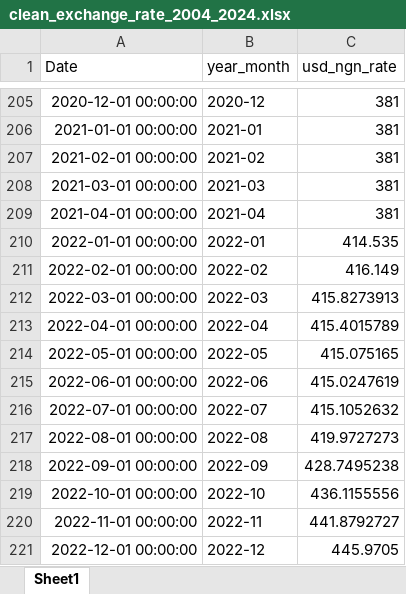
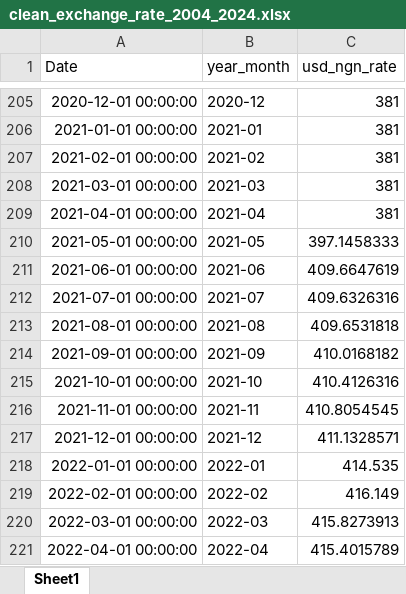
Before and after one commit to AdebayoIbrahim/ngn-usd-volatility-cnn-benchmark, an Excel workbook: data_cleaned/clean_exchange_rate_2004_2024.xlsx, sheet Sheet1, drawn as a sheet; only a part is shown, gaps mark what is left out; the shorter side is filled out with more unchanged rows; values as stored, in another font and other column widths than the file's, no borders; the diff names each change by its address in the sheet, - before the commit and + after, or states it on an @@ line.

Commit message:
fix:cleaned_exhangerateDatafor_missing_values_in2021

```diff
--- a/data_cleaned/clean_exchange_rate_2004_2024.xlsx (sheet Sheet1)
+++ b/data_cleaned/clean_exchange_rate_2004_2024.xlsx (sheet Sheet1)
+row 210: 2021-05-01 00:00:00 | 2021-05 | 397.1458333
+row 211: 2021-06-01 00:00:00 | 2021-06 | 409.6647619
+row 212: 2021-07-01 00:00:00 | 2021-07 | 409.6326316
+row 213: 2021-08-01 00:00:00 | 2021-08 | 409.6531818
+row 214: 2021-09-01 00:00:00 | 2021-09 | 410.0168182
+row 215: 2021-10-01 00:00:00 | 2021-10 | 410.4126316
+row 216: 2021-11-01 00:00:00 | 2021-11 | 410.8054545
+row 217: 2021-12-01 00:00:00 | 2021-12 | 411.1328571
```
Also changed, not shown: 4 other files.
